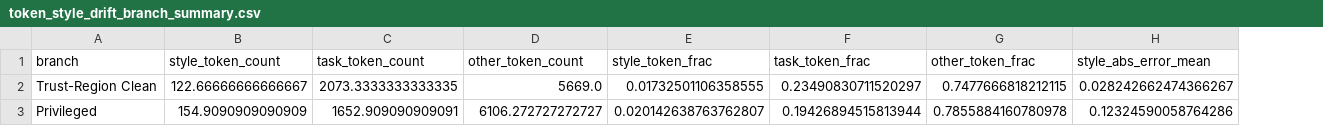
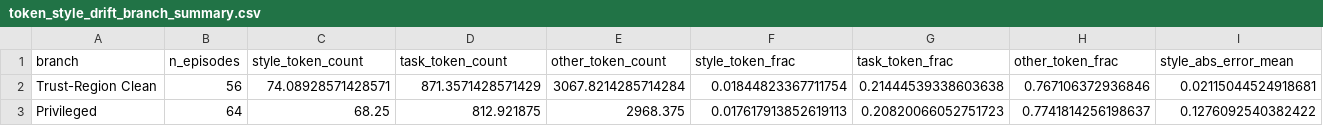
Before and after one commit to XiangqiWang77/clean_distill, a CSV file: artifacts/figures/token_style_drift_heatmap/token_style_drift_branch_summary.csv, drawn as a sheet; only a part is shown; addresses are those after the commit; the diff covers the shown part only; the diff names each change by its address in the sheet, - before the commit and + after, or states it on an @@ line.

```diff
--- a/artifacts/figures/token_style_drift_heatmap/token_style_drift_branch_summary.csv
+++ b/artifacts/figures/token_style_drift_heatmap/token_style_drift_branch_summary.csv
+column B (n_episodes), rows 2-3: 56 | 64
-C2 (style_token_count): 122.66666666666667
+C2 (style_token_count): 74.08928571428571
-D2 (task_token_count): 2073.3333333333335
+D2 (task_token_count): 871.3571428571429
-E2 (other_token_count): 5669.0
+E2 (other_token_count): 3067.8214285714284
-F2 (style_token_frac): 0.01732501106358555
+F2 (style_token_frac): 0.01844823367711754
-G2 (task_token_frac): 0.23490830711520297
+G2 (task_token_frac): 0.21444539338603638
-H2 (other_token_frac): 0.7477666818212115
+H2 (other_token_frac): 0.767106372936846
-I2 (style_abs_error_mean): 0.028242662474366267
+I2 (style_abs_error_mean): 0.02115044524918681
-C3 (style_token_count): 154.9090909090909
+C3 (style_token_count): 68.25
-D3 (task_token_count): 1652.909090909091
+D3 (task_token_count): 812.921875
-E3 (other_token_count): 6106.272727272727
+E3 (other_token_count): 2968.375
-F3 (style_token_frac): 0.020142638763762807
+F3 (style_token_frac): 0.017617913852619113
-G3 (task_token_frac): 0.19426894515813944
+G3 (task_token_frac): 0.20820066052751723
-H3 (other_token_frac): 0.7855884160780978
+H3 (other_token_frac): 0.7741814256198637
-I3 (style_abs_error_mean): 0.12324590058764286
+I3 (style_abs_error_mean): 0.1276092540382422
```
Also changed, not shown: 16 edited cells elsewhere in this file, artifacts/figures/teacher_support_summary_trust_region_current_run.csv, artifacts/figures/teacher_support_summary_trust_region_full_run.csv, 5 other files.
